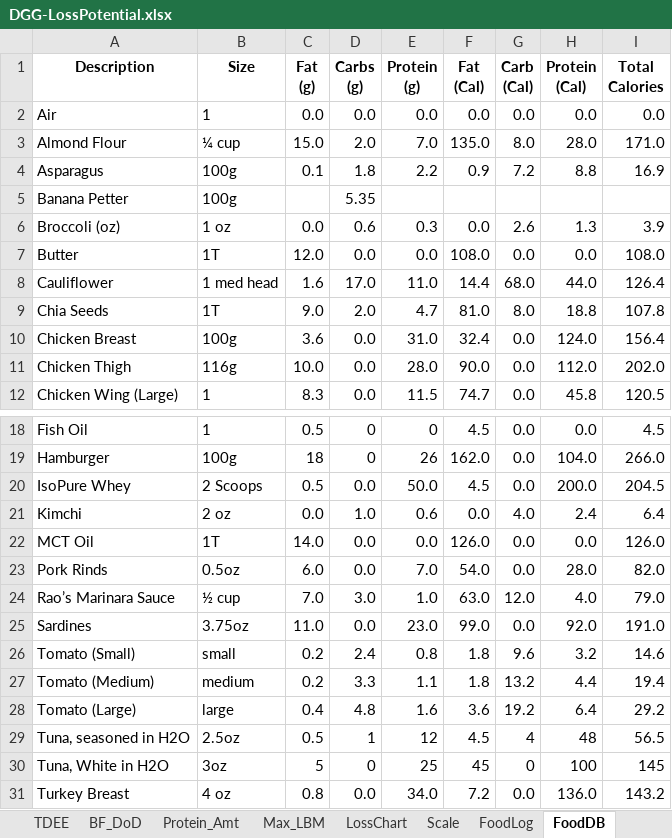
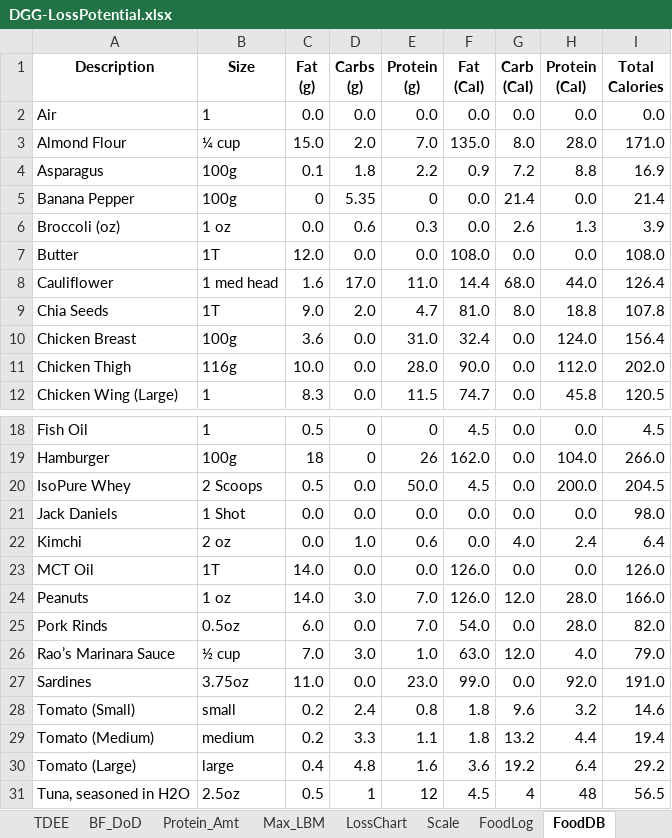
Before and after one commit to OpenKeto/KetoStuff, an Excel workbook: Calculators/Spreadsheet Calculators/DGG-LossPotential.xlsx, sheet FoodDB, drawn as a sheet; only a part is shown, gaps mark what is left out; the shorter side is filled out with more unchanged rows; values as stored, in another font and other column widths than the file's, no borders; charts and pictures not drawn; removed rows and columns are numbered as before the commit, all else as after; the diff names each change by its address in the sheet, - before the commit and + after, or states it on an @@ line.

Commit message:
Food

```diff
--- a/Calculators/Spreadsheet Calculators/DGG-LossPotential.xlsx (sheet FoodDB)
+++ b/Calculators/Spreadsheet Calculators/DGG-LossPotential.xlsx (sheet FoodDB)
-row 5: Banana Petter | 100g |  | 5.35
+row 5: Banana Pepper | 100g | 0 | 5.35 | 0 | 0.0 | 21.4 | 0.0 | 21.4
+row 21: Jack Daniels | 1 Shot | 0.0 | 0.0 | 0.0 | 0.0 | 0.0 | 0.0 | 98.0
+row 24: Peanuts | 1 oz | 14.0 | 3.0 | 7.0 | 126.0 | 12.0 | 28.0 | 166.0
```
Also changed, not shown: sheet FoodLog, sheet LossChart, sheet Scale, sheet TDEE, formulas that keep their value, charts or pictures.
